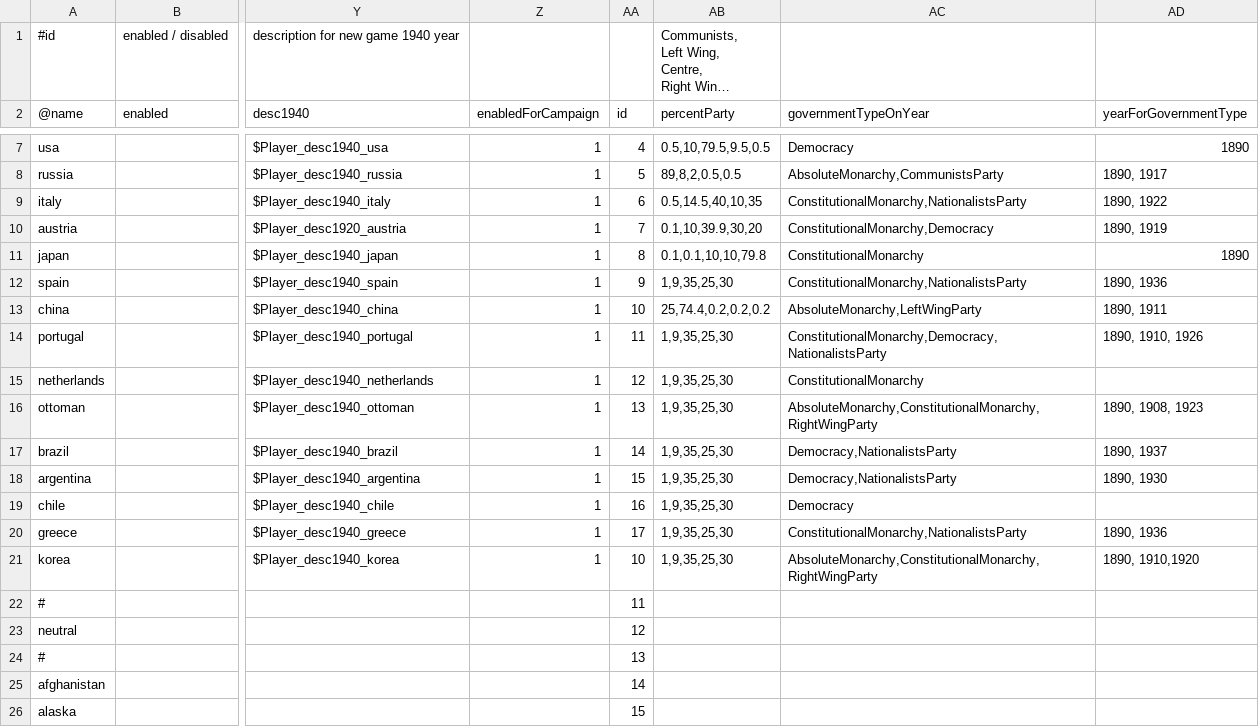
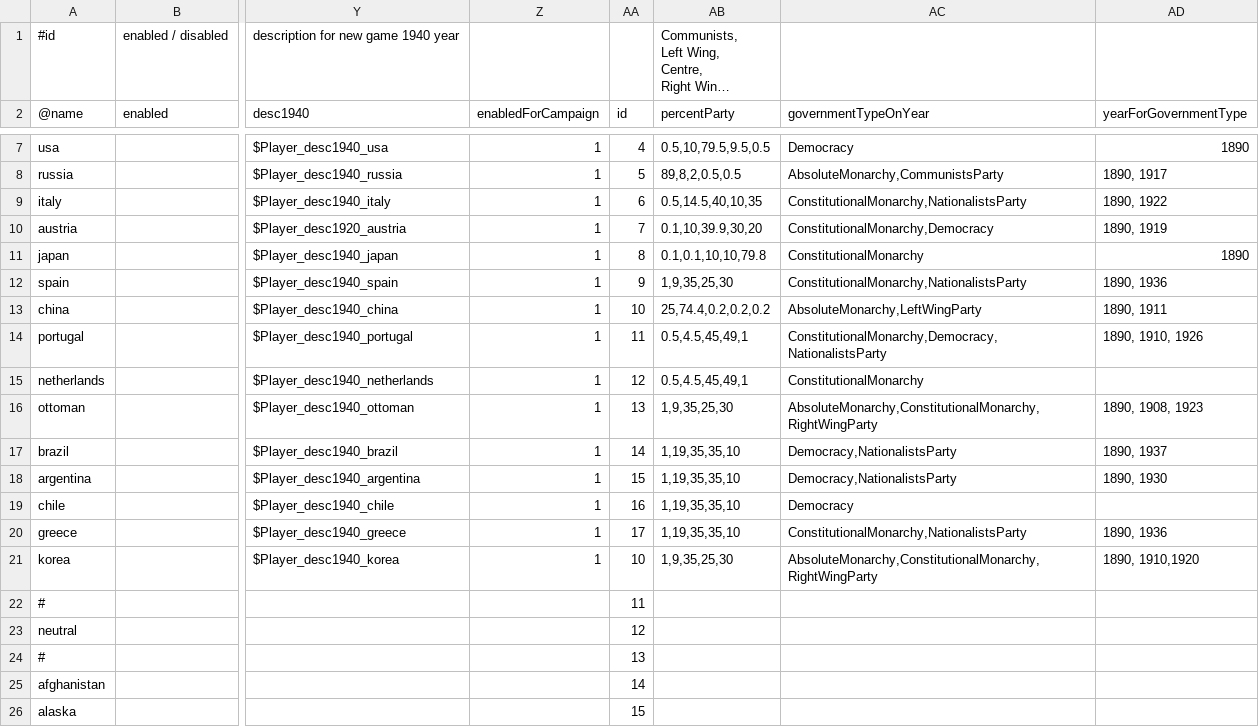
Before and after one commit to brothermunro/Dreadnought-Improvement-Project, a CSV file: players.csv, drawn as a sheet; only a part is shown, gaps mark what is left out; long unchanged cells end in …; the diff names each change by its address in the sheet, - before the commit and + after, or states it on an @@ line.

Commit message:
Updated initial party support for new countries

```diff
--- a/players.csv
+++ b/players.csv
-AB14:AB15 (percentParty): 1,9,35,25,30
+AB14:AB15 (percentParty): 0.5,4.5,45,49,1
-AB17:AB20 (percentParty): 1,9,35,25,30
+AB17:AB20 (percentParty): 1,19,35,35,10
```
